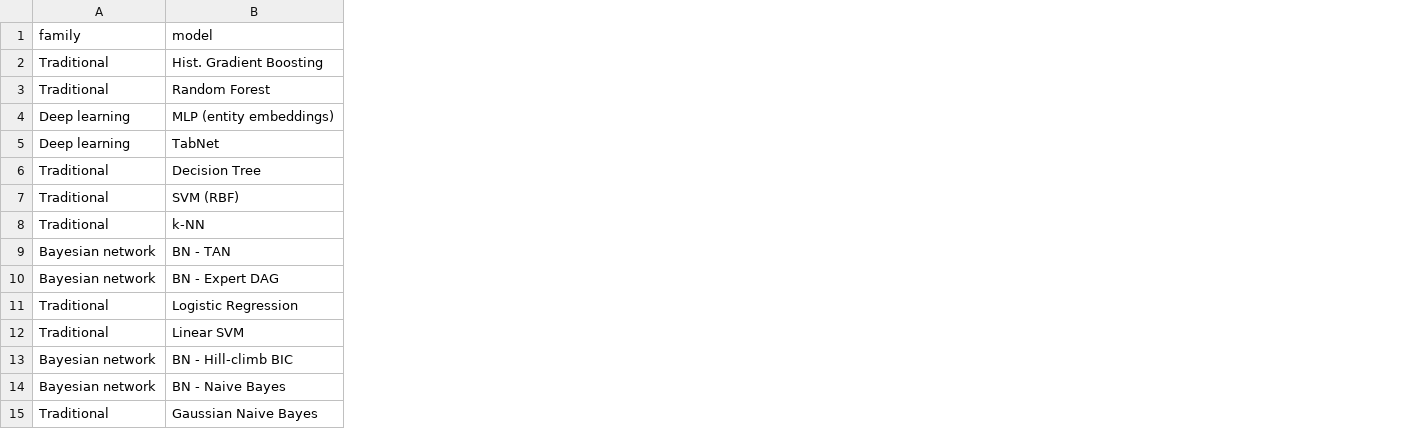
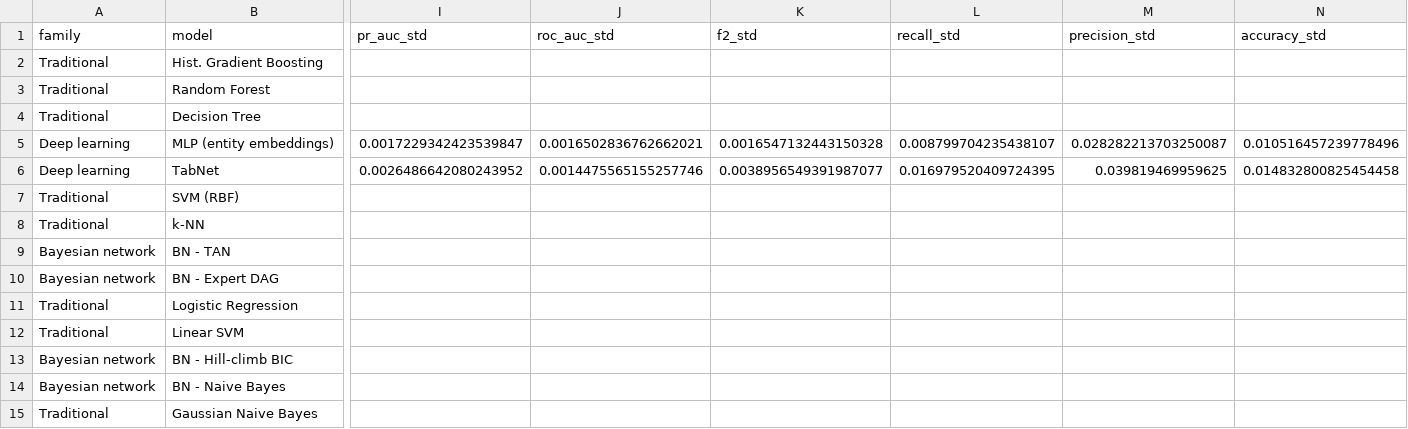
Before and after one commit to datduongabc/credit-risk-classification, a CSV file: results/overall.csv, drawn as a sheet; only a part is shown, gaps mark what is left out; removed rows and columns are numbered as before the commit, all else as after; rows hold the shown columns only; the diff covers the shown part only; the diff names each change by its address in the sheet, - before the commit and + after, or states it on an @@ line.

Commit message:
feat(deep): report deep models as mean ± sd over five seeds
TabNet and the MLP are deterministic per seed on one machine, but a
CPU-only Colab run with identical code landed on a different early-stopping
path (TabNet test PR-AUC 0.8630 vs the reported 0.8638), so a single-seed
number did not reproduce across hardware and PyTorch builds.

Each MLP variant and TabNet now trains with seeds 42-46 (deep.SEEDS,
derived from config.SEED) and the notebook, results CSVs, LaTeX tables,
overall comparison and report quote mean ± sd; per-seed runs are saved
alongside. Seed 42 reproduces the previous single-seed results exactly and
still drives the training curve, ROC/PR curves, TabNet importances and the
saved embedding features. Reference MLP test PR-AUC is now 0.8619 ± 0.0017
(was 0.8640), TabNet 0.8612 ± 0.0026 (was 0.8638); TabNet no longer shows a
precision advantage, and the report prose says so. All non-deep results are
unchanged. Full run: 34.4 min on two cores (deep cells about 6.6 min).

```diff
--- a/results/overall.csv
+++ b/results/overall.csv
+column I (pr_auc_std), empty
+column J (roc_auc_std), empty
+column K (f2_std), empty
+column L (recall_std), empty
+column M (precision_std), empty
+column N (accuracy_std), empty
-row 4: Deep learning | MLP (entity embeddings)
-row 5: Deep learning | TabNet
+row 5: Deep learning | MLP (entity embeddings) | 0.0017229342423539847 | 0.0016502836762662021 | 0.0016547132443150328 | 0.008799704235438107 | 0.028282213703250087 | 0.010516457239778496
+row 6: Deep learning | TabNet | 0.0026486642080243952 | 0.0014475565155257746 | 0.0038956549391987077 | 0.016979520409724395 | 0.039819469959625 | 0.014832800825454458
```
Also changed, not shown: 1 edited cell elsewhere in this file, results/bn_sensitivity.csv, results/dl_mlp_variants.csv, 39 other files.
